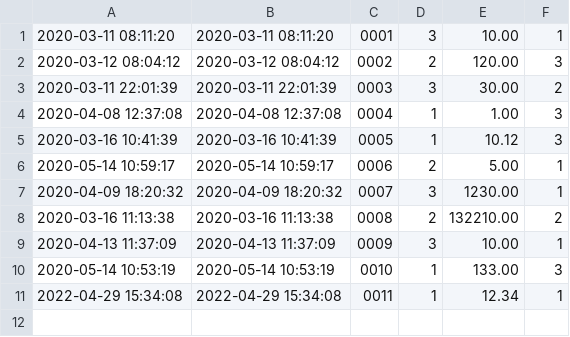
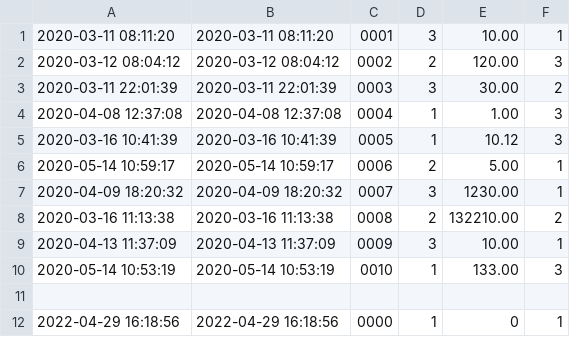
Before and after one commit to asaf-shmaya/TestTaskCsvWebApi, a CSV file: TT.WebAPI/App_Data/Invoices.csv, drawn as a sheet.

```diff
--- a/TT.WebAPI/App_Data/Invoices.csv
+++ b/TT.WebAPI/App_Data/Invoices.csv
@@ -10,2 +10,3 @@
 2020-05-14 10:53:19;2020-05-14 10:53:19;0010;1;133.00;3
-2022-04-29 15:34:08;2022-04-29 15:34:08;0011;1;12.34;1
+
+2022-04-29 16:18:56;2022-04-29 16:18:56;0000;1;0;1
```
Also changed, not shown: 3 other files.
